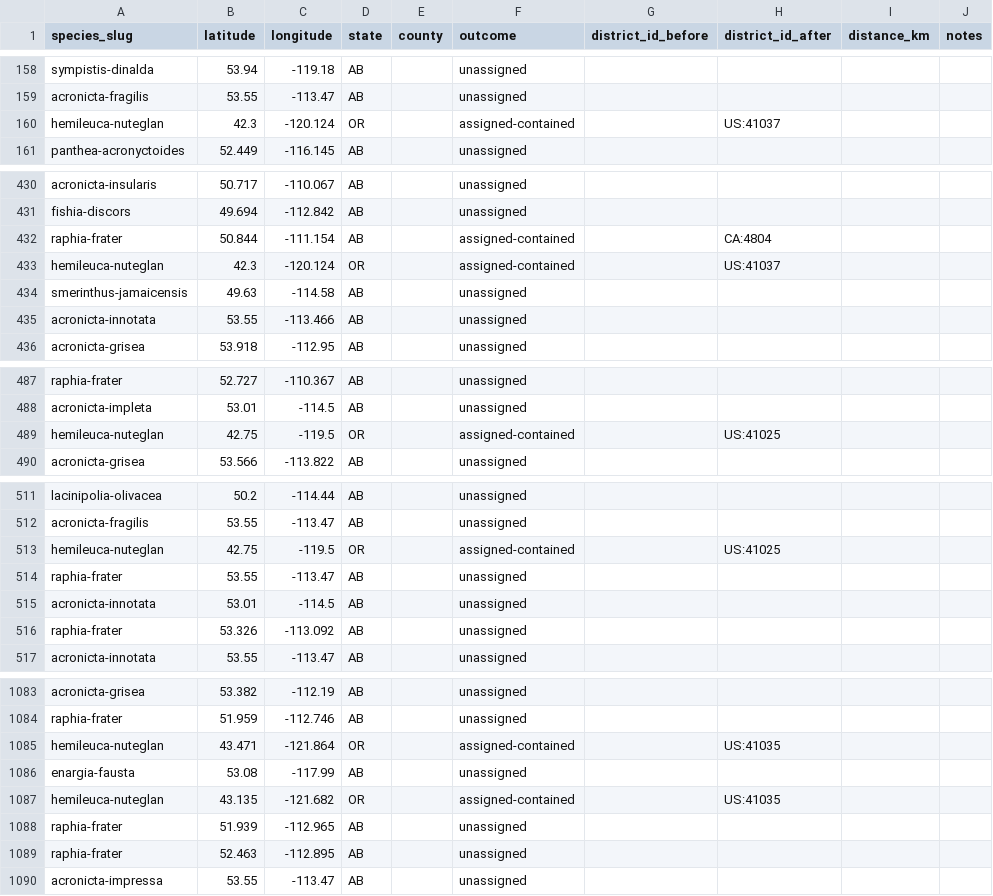
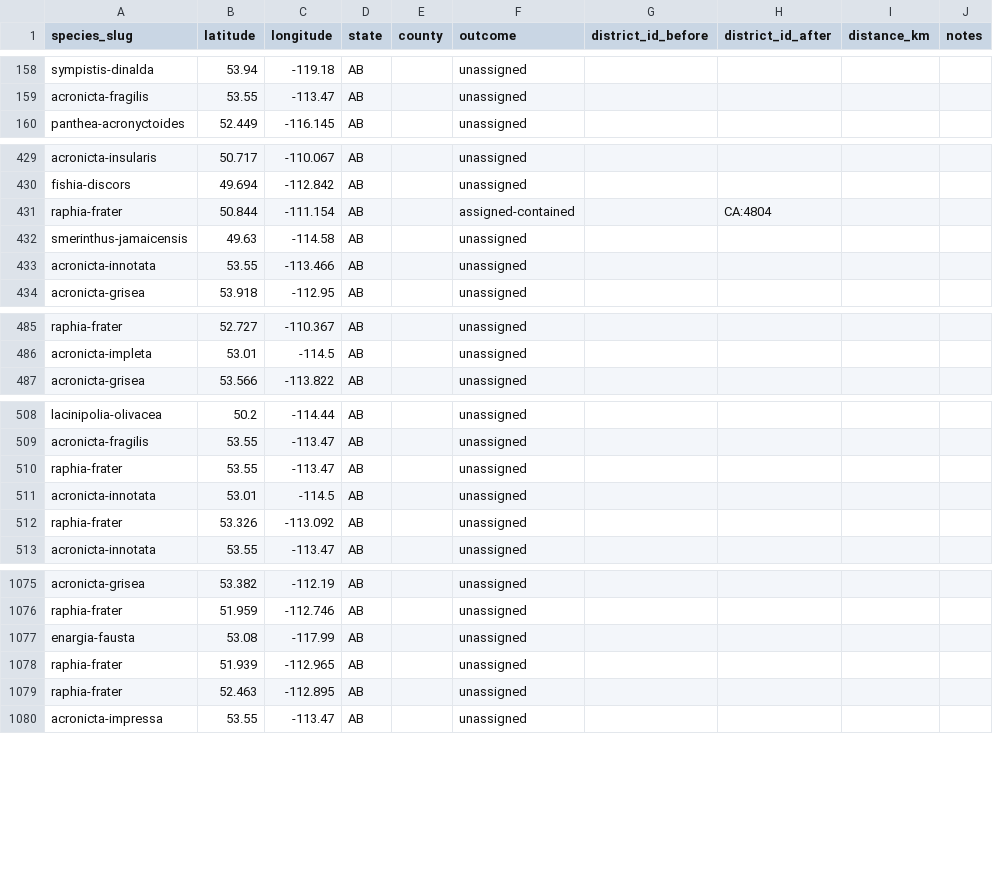
Before and after one commit to pnwinsects/pnwmoths, a CSV file: data/coord-fill-report.csv, drawn as a sheet; only a part is shown, gaps mark what is left out; the diff covers the shown part only; the diff names each change by its address in the sheet, - before the commit and + after, or states it on an @@ line.

```diff
--- a/data/coord-fill-report.csv
+++ b/data/coord-fill-report.csv
-row 160: hemileuca-nuteglan | 42.3 | -120.124 | OR |  | assigned-contained |  | US:41037
-row 433: hemileuca-nuteglan | 42.3 | -120.124 | OR |  | assigned-contained |  | US:41037
-row 489: hemileuca-nuteglan | 42.75 | -119.5 | OR |  | assigned-contained |  | US:41025
-row 513: hemileuca-nuteglan | 42.75 | -119.5 | OR |  | assigned-contained |  | US:41025
-row 1085: hemileuca-nuteglan | 43.471 | -121.864 | OR |  | assigned-contained |  | US:41035
-row 1087: hemileuca-nuteglan | 43.135 | -121.682 | OR |  | assigned-contained |  | US:41035
```
Also changed, not shown: 6 removed rows elsewhere in this file, data/records-bad-coords.csv, data/species.csv, 6 other files.
